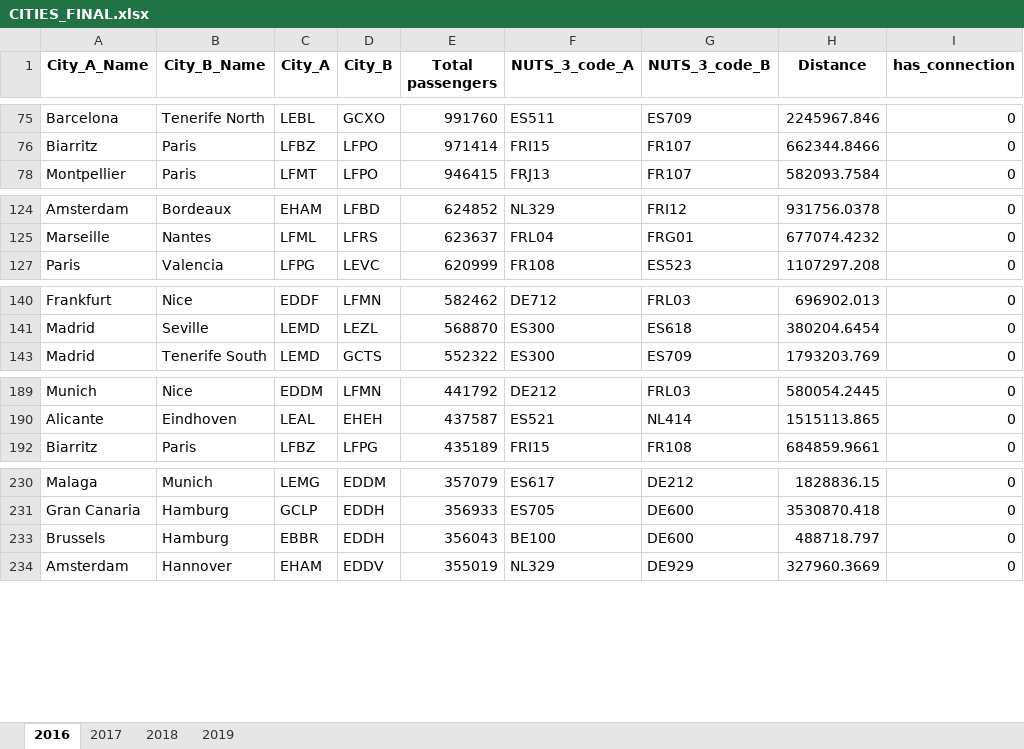
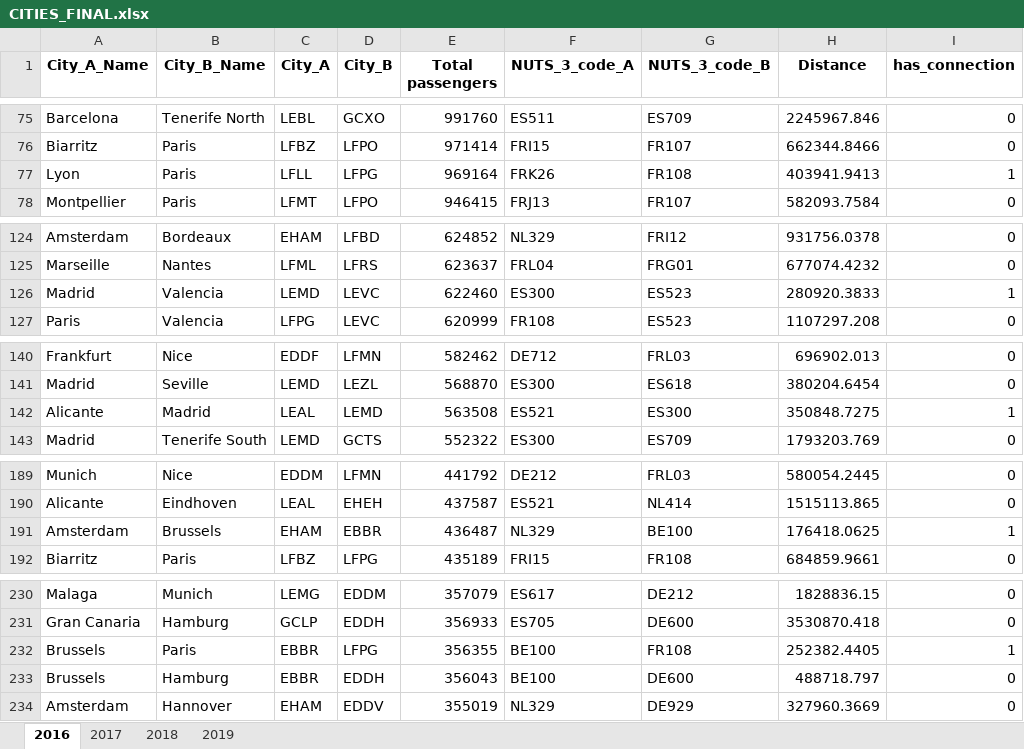
Before and after one commit to Davideij/Python-Project-Group-3, an Excel workbook: Data/CITIES_FINAL.xlsx, sheet 2016, drawn as a sheet; only a part is shown, gaps mark what is left out; values as stored, in another font and other column widths than the file's, no borders; the diff covers the shown part only; the diff names each change by its address in the sheet, - before the commit and + after, or states it on an @@ line.

```diff
--- a/Data/CITIES_FINAL.xlsx (sheet 2016)
+++ b/Data/CITIES_FINAL.xlsx (sheet 2016)
@@ row 77 unhidden: Lyon | Paris | LFLL | LFPG | 969164 | FRK26 | FR108 | 403941.9413 | 1 @@
@@ row 126 unhidden: Madrid | Valencia | LEMD | LEVC | 622460 | ES300 | ES523 | 280920.3833 | 1 @@
@@ row 142 unhidden: Alicante | Madrid | LEAL | LEMD | 563508 | ES521 | ES300 | 350848.7275 | 1 @@
@@ row 191 unhidden: Amsterdam | Brussels | EHAM | EBBR | 436487 | NL329 | BE100 | 176418.0625 | 1 @@
@@ row 232 unhidden: Brussels | Paris | EBBR | LFPG | 356355 | BE100 | FR108 | 252382.4405 | 1 @@
```
Also changed, not shown: 8 hidden or unhidden rows elsewhere in this sheet, Data Visualization/test.xlsx, 1 other file.
